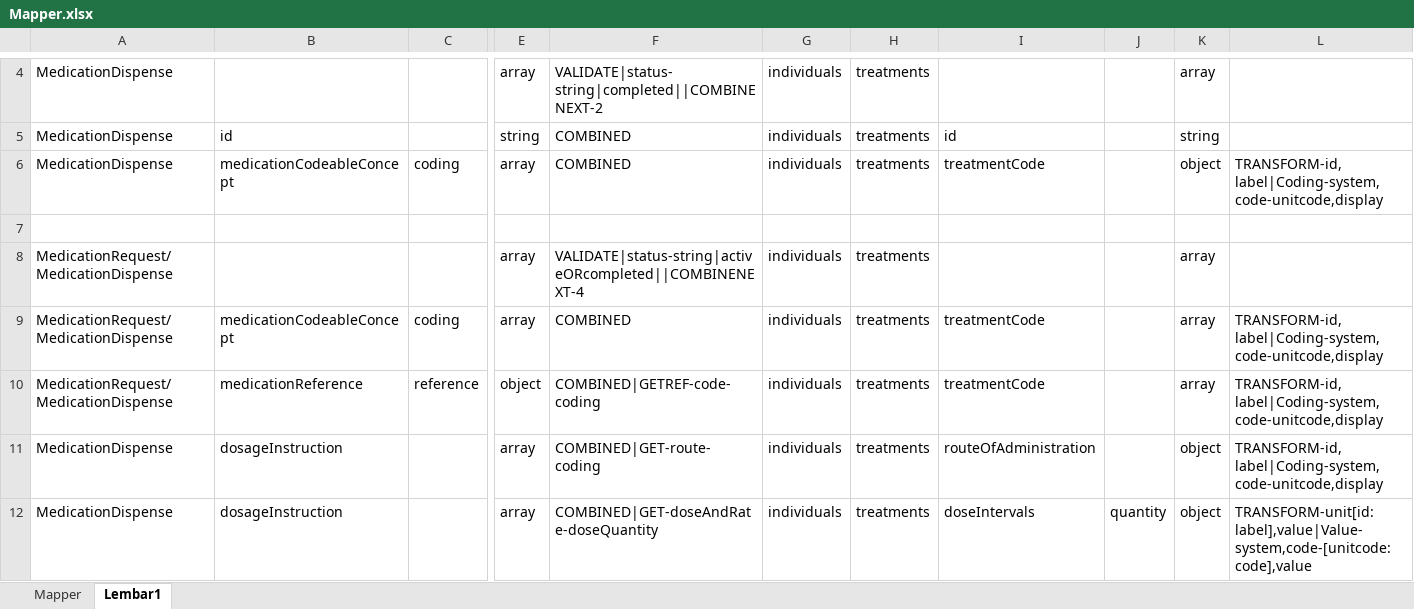
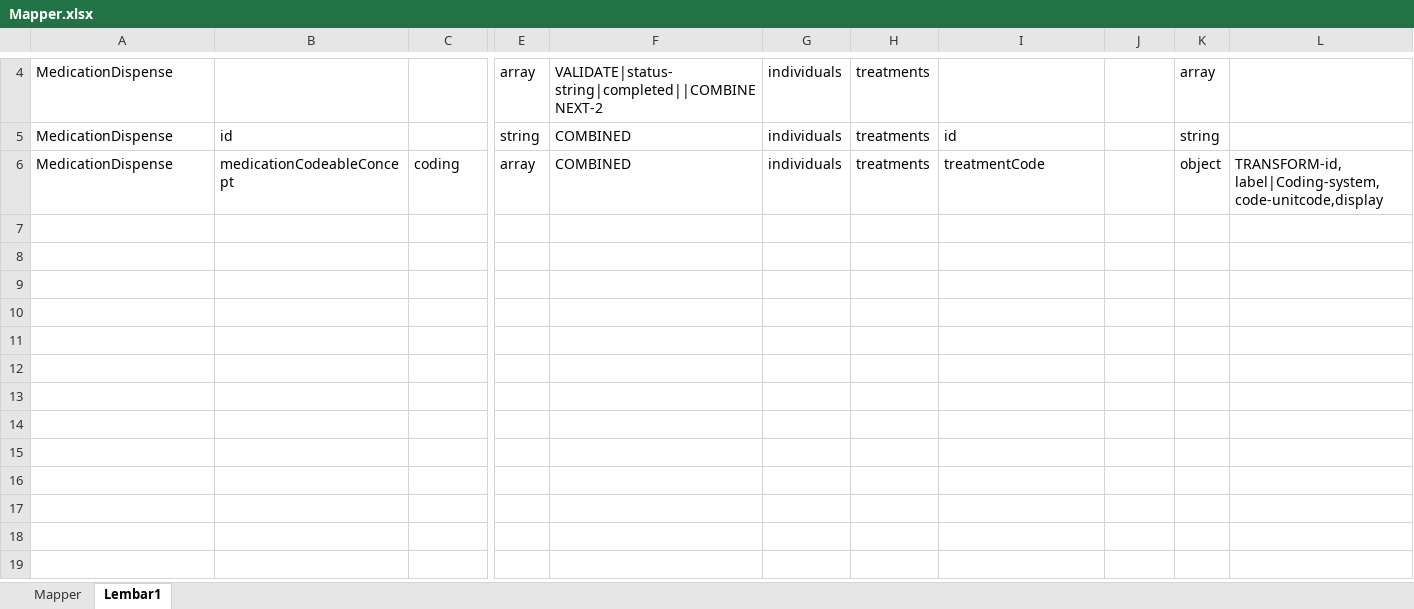
Before and after one commit to swrepo14461/ETL-FHIR-Beacon, an Excel workbook: Mapper.xlsx, sheet Lembar1, drawn as a sheet; only a part is shown, gaps mark what is left out; values as stored, in another font and other column widths than the file's, no borders; rows hold the shown columns only; the diff names each change by its address in the sheet, - before the commit and + after, or states it on an @@ line.

```diff
--- a/Mapper.xlsx (sheet Lembar1)
+++ b/Mapper.xlsx (sheet Lembar1)
-row 7: (empty)
-row 8: MedicationRequest/MedicationDispense |  |  | array | VALIDATE|status-string|activeORcompleted||COMBINENEXT-4 | individuals | treatments |  |  | array
-row 9: MedicationRequest/MedicationDispense | medicationCodeableConcept | coding | array | COMBINED | individuals | treatments | treatmentCode |  | array | TRANSFORM-id,label|Coding-system,code-unitcode,display
-row 10: MedicationRequest/MedicationDispense | medicationReference | reference | object | COMBINED|GETREF-code-coding | individuals | treatments | treatmentCode |  | array | TRANSFORM-id,label|Coding-system,code-unitcode,display
-row 11: MedicationDispense | dosageInstruction |  | array | COMBINED|GET-route-coding | individuals | treatments | routeOfAdministration |  | object | TRANSFORM-id,label|Coding-system,code-unitcode,display
-row 12: MedicationDispense | dosageInstruction |  | array | COMBINED|GET-doseAndRate-doseQuantity | individuals | treatments | doseIntervals | quantity | object | TRANSFORM-unit[id:label],value|Value-system,code-[unitcode:code],value
```
Also changed, not shown: sheet Mapper, 6 other files.
